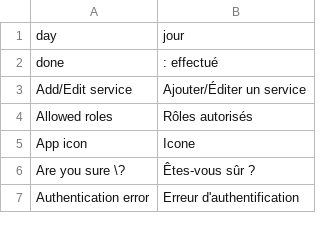
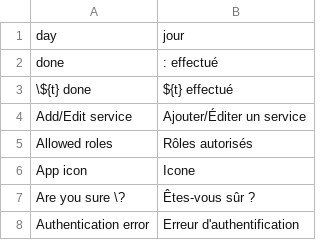
Before and after one commit to nicolaspernoud/ninicobox-v3-client, a CSV file: translations.csv, drawn as a sheet; only a part is shown; the diff names each change by its address in the sheet, - before the commit and + after, or states it on an @@ line.

Commit message:
Improved translations

```diff
--- a/translations.csv
+++ b/translations.csv
+row 3: \${t} done | ${t} effectué
```
Also changed, not shown: 4 other files.
